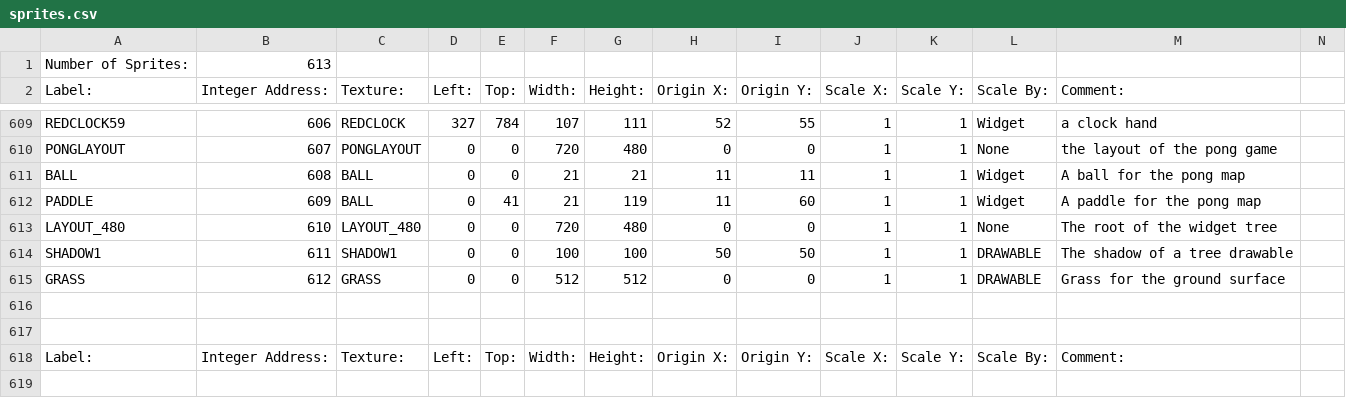
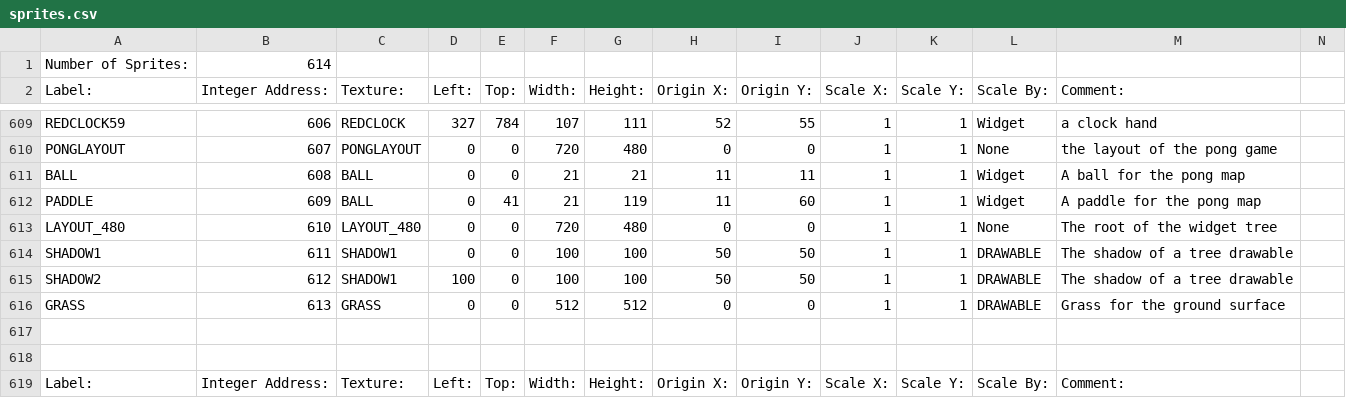
Before and after one commit to BostonBrooks/Spaghetti_Graveyard_Zero_2026, a CSV file: games/game0/maps/skellychase/graphics/sprites.csv, drawn as a sheet; only a part is shown, gaps mark what is left out.

Commit message:
drawables and units have green shadows

```diff
--- a/games/game0/maps/skellychase/graphics/sprites.csv
+++ b/games/game0/maps/skellychase/graphics/sprites.csv
@@ -1,2 +1,2 @@
-Number of Sprites:,613,,,,,,,,,,,,
+Number of Sprites:,614,,,,,,,,,,,,
 Label:,Integer Address:,Texture:,Left:,Top:,Width:,Height:,Origin X:,Origin Y:,Scale X:,Scale Y:,Scale By:,Comment:,
@@ -614,3 +614,4 @@ LAYOUT_480,610,LAYOUT_480,0,0,720,480,0,0,1,1,None,The root of the widget tree,
 SHADOW1,611,SHADOW1,0,0,100,100,50,50,1,1,DRAWABLE,The shadow of a tree drawable,
-GRASS,612,GRASS,0,0,512,512,0,0,1,1,DRAWABLE, Grass for the ground surface
+SHADOW2,612,SHADOW1,100,0,100,100,50,50,1,1,DRAWABLE,The shadow of a tree drawable,
+GRASS,613,GRASS,0,0,512,512,0,0,1,1,DRAWABLE, Grass for the ground surface
 
```
Also changed, not shown: 6 other files.
